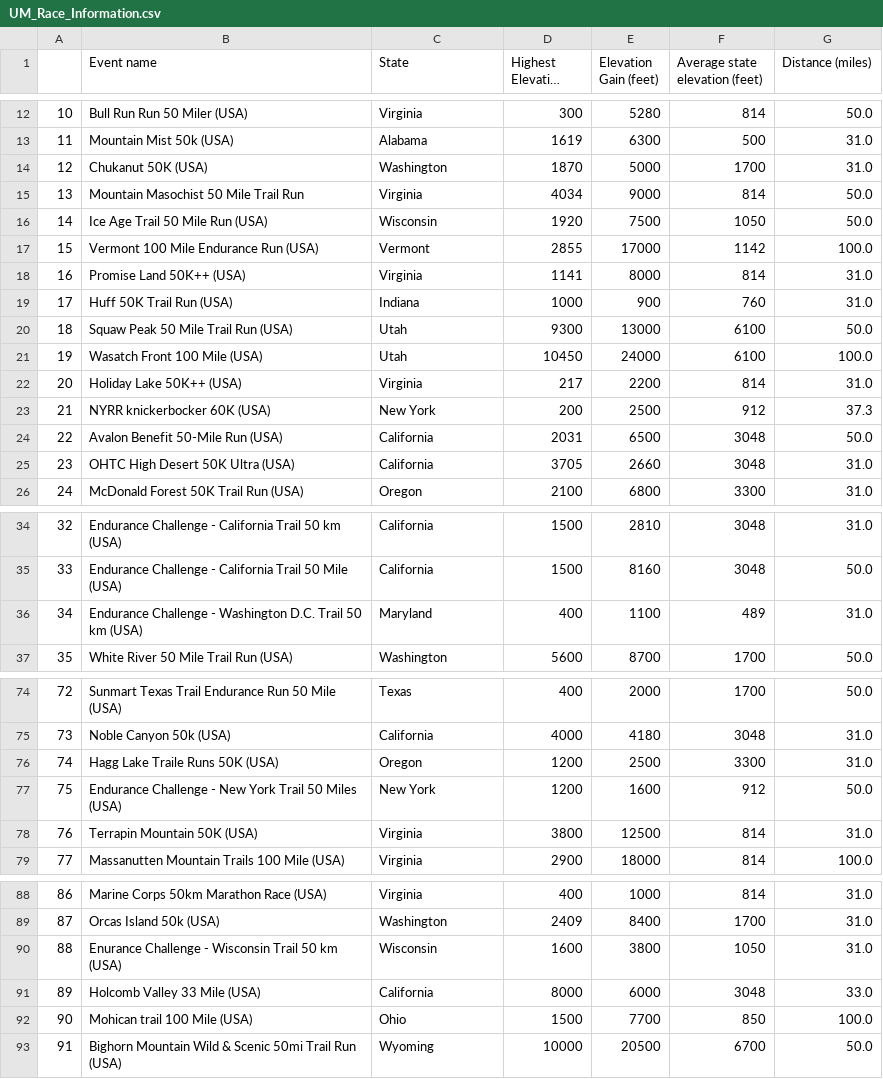
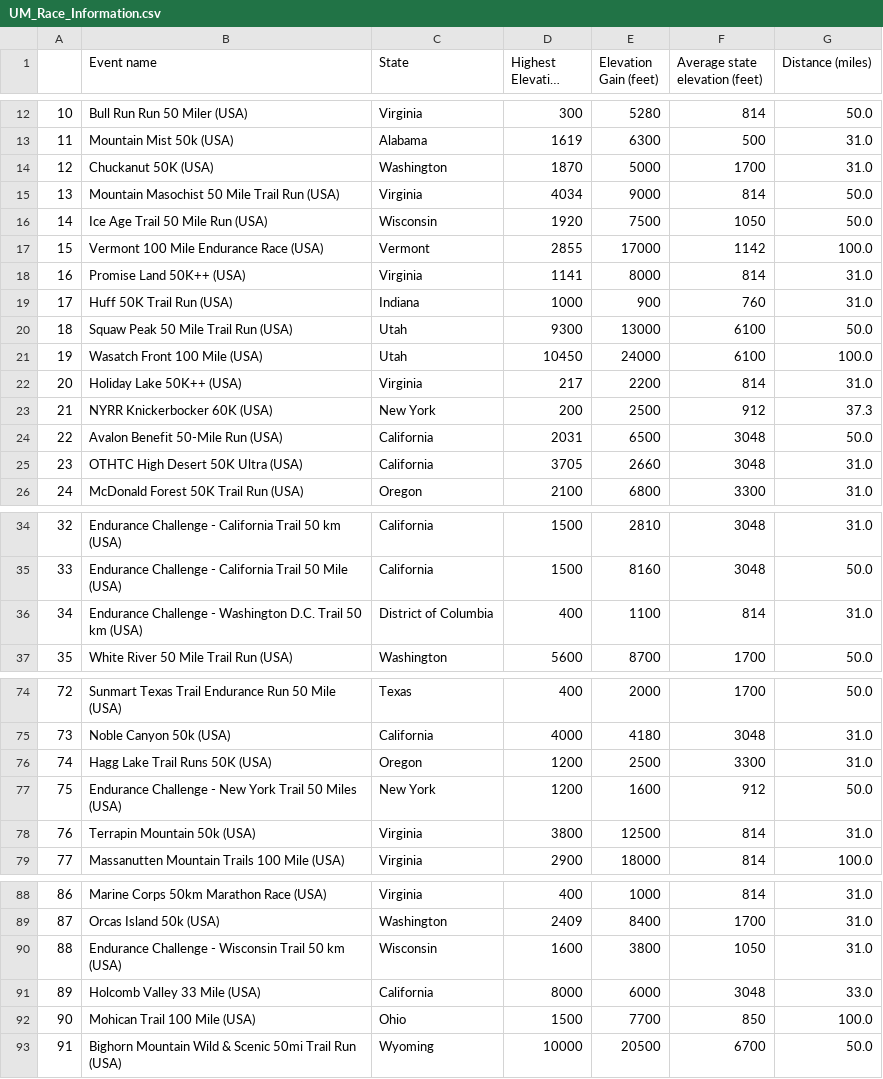
Before and after one commit to jdwelch88/Midterm_Running, a CSV file: Data/UM_Race_Information.csv, drawn as a sheet; only a part is shown, gaps mark what is left out; long unchanged cells end in ….

Commit message:
rechecked data and added more to cleaned data

```diff
--- a/Data/UM_Race_Information.csv
+++ b/Data/UM_Race_Information.csv
@@ -13,6 +13,6 @@
 11,Mountain Mist 50k (USA),Alabama,1619,6300,500,31.0
-12,Chukanut 50K (USA),Washington,1870,5000,1700,31.0
-13,Mountain Masochist 50 Mile Trail Run,Virginia,4034,9000,814,50.0
+12,Chuckanut 50K (USA),Washington,1870,5000,1700,31.0
+13,Mountain Masochist 50 Mile Trail Run (USA),Virginia,4034,9000,814,50.0
 14,Ice Age Trail 50 Mile Run (USA),Wisconsin,1920,7500,1050,50.0
-15,Vermont 100 Mile Endurance Run (USA),Vermont,2855,17000,1142,100.0
+15,Vermont 100 Mile Endurance Race (USA),Vermont,2855,17000,1142,100.0
 16,Promise Land 50K++ (USA),Virginia,1141,8000,814,31.0
@@ -22,5 +22,5 @@
 20,Holiday Lake 50K++ (USA),Virginia,217,2200,814,31.0
-21,NYRR knickerbocker 60K (USA),New York,200,2500,912,37.3
+21,NYRR Knickerbocker 60K (USA),New York,200,2500,912,37.3
 22,Avalon Benefit 50-Mile Run (USA),California,2031,6500,3048,50.0
-23,OHTC High Desert 50K Ultra (USA),California,3705,2660,3048,31.0
+23,OTHTC High Desert 50K Ultra (USA),California,3705,2660,3048,31.0
 24,McDonald Forest 50K Trail Run (USA),Oregon,2100,6800,3300,31.0
@@ -35,3 +35,3 @@
 33,Endurance Challenge - California Trail 50 Mile (USA),California,1500,8160,3048,50.0
-34,Endurance Challenge - Washington D.C. Trail 50 km (USA),Maryland,400,1100,489,31.0
+34,Endurance Challenge - Washington D.C. Trail 50 km (USA),District of Columbia,400,1100,814,31.0
 35,White River 50 Mile Trail Run (USA),Washington,5600,8700,1700,50.0
@@ -75,5 +75,5 @@
 73,Noble Canyon 50k (USA),California,4000,4180,3048,31.0
-74,Hagg Lake Traile Runs 50K (USA),Oregon,1200,2500,3300,31.0
+74,Hagg Lake Trail Runs 50K (USA),Oregon,1200,2500,3300,31.0
 75,Endurance Challenge - New York Trail 50 Miles (USA),New York,1200,1600,912,50.0
-76,Terrapin Mountain 50K (USA),Virginia,3800,12500,814,31.0
+76,Terrapin Mountain 50k (USA),Virginia,3800,12500,814,31.0
 77,Massanutten Mountain Trails 100 Mile (USA),Virginia,2900,18000,814,100.0
@@ -89,5 +89,5 @@
 87,Orcas Island 50k (USA),Washington,2409,8400,1700,31.0
-88,Enurance Challenge - Wisconsin Trail 50 km (USA),Wisconsin,1600,3800,1050,31.0
+88,Endurance Challenge - Wisconsin Trail 50 km (USA),Wisconsin,1600,3800,1050,31.0
 89,Holcomb Valley 33 Mile (USA),California,8000,6000,3048,33.0
-90,Mohican trail 100 Mile (USA),Ohio,1500,7700,850,100.0
+90,Mohican Trail 100 Mile (USA),Ohio,1500,7700,850,100.0
 91,Bighorn Mountain Wild & Scenic 50mi Trail Run (USA),Wyoming,10000,20500,6700,50.0
```
Also changed, not shown: 1 other file.
